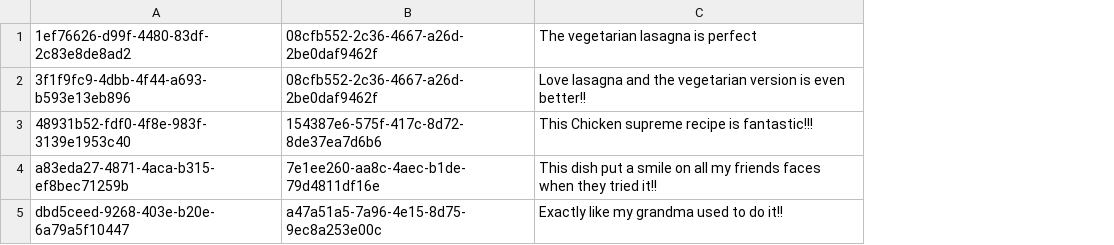
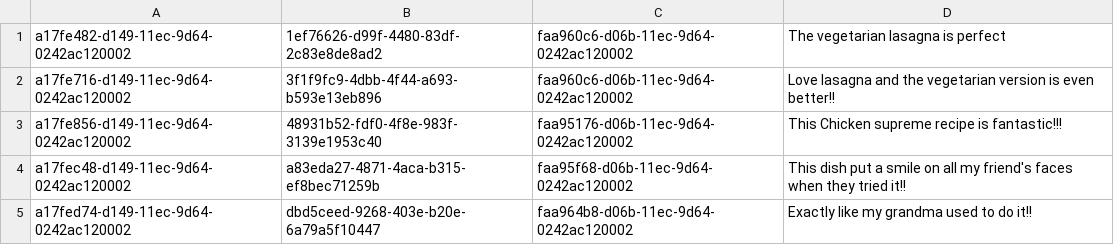
Before and after one commit to Shota-Napetvaridze/CookbookProjectGithub, a CSV file: app/src/main/resources/data/comments.csv, drawn as a sheet; removed rows and columns are numbered as before the commit, all else as after; the diff names each change by its address in the sheet, - before the commit and + after, or states it on an @@ line.

```diff
--- a/app/src/main/resources/data/comments.csv
+++ b/app/src/main/resources/data/comments.csv
+column A, rows 1-5: a17fe482-d149-11ec-9d64-0242ac120002 | a17fe716-d149-11ec-9d64-0242ac120002 | a17fe856-d149-11ec-9d64-0242ac120002 | a17fec48-d149-11ec-9d64-0242ac120002 | a17fed74-d149-11ec-9d64-0242ac120002
-column B, rows 1-5: 08cfb552-2c36-4667-a26d-2be0daf9462f | 08cfb552-2c36-4667-a26d-2be0daf9462f | 154387e6-575f-417c-8d72-8de37ea7d6b6 | 7e1ee260-aa8c-4aec-b1de-79d4811df16e | a47a51a5-7a96-4e15-8d75-9ec8a253e00c
+column C, rows 1-5: faa960c6-d06b-11ec-9d64-0242ac120002 | faa960c6-d06b-11ec-9d64-0242ac120002 | faa95176-d06b-11ec-9d64-0242ac120002 | faa95f68-d06b-11ec-9d64-0242ac120002 | faa964b8-d06b-11ec-9d64-0242ac120002
-D4: …all my friends faces when…
+D4: …all my friend's faces when…
```
Also changed, not shown: app/src/main/resources/data/ingredientUnits.csv, app/src/main/resources/data/messages.csv, 17 other files.
